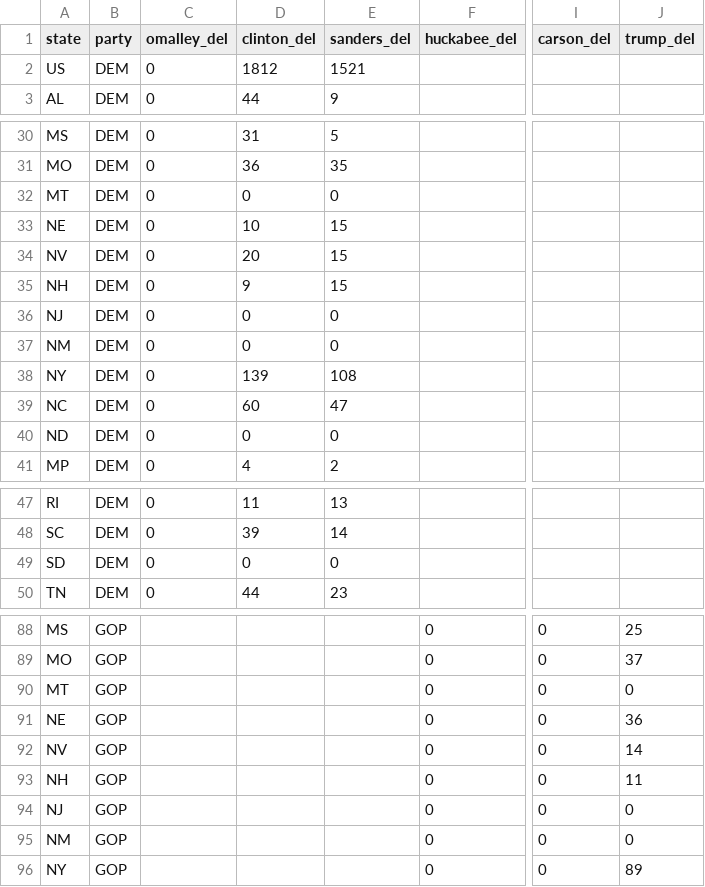
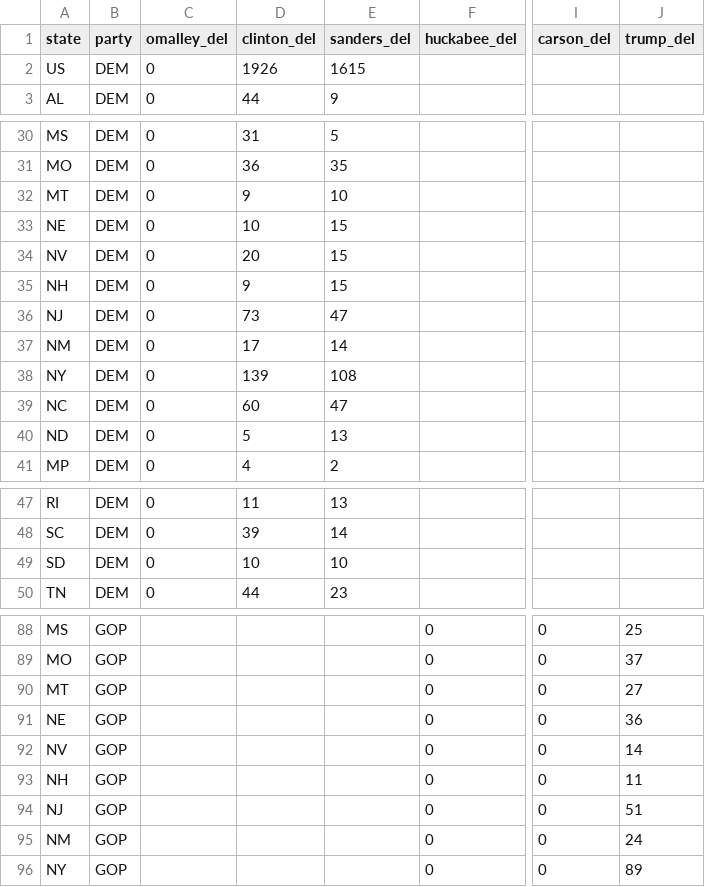
Before and after one commit to economist-data-team/primaries, a CSV file: data/delegates_ap.csv, drawn as a sheet; only a part is shown, gaps mark what is left out; the diff covers the shown part only; the diff names each change by its address in the sheet, - before the commit and + after, or states it on an @@ line.

```diff
--- a/data/delegates_ap.csv
+++ b/data/delegates_ap.csv
-D2 (clinton_del): 1812
+D2 (clinton_del): 1926
-E2 (sanders_del): 1521
+E2 (sanders_del): 1615
-D32 (clinton_del): 0
+D32 (clinton_del): 9
-E32 (sanders_del): 0
+E32 (sanders_del): 10
-D36 (clinton_del): 0
+D36 (clinton_del): 73
-E36 (sanders_del): 0
+E36 (sanders_del): 47
-D37 (clinton_del): 0
+D37 (clinton_del): 17
-E37 (sanders_del): 0
+E37 (sanders_del): 14
-D40 (clinton_del): 0
+D40 (clinton_del): 5
-E40 (sanders_del): 0
+E40 (sanders_del): 13
-D49 (clinton_del): 0
+D49 (clinton_del): 10
-E49 (sanders_del): 0
+E49 (sanders_del): 10
-J90 (trump_del): 0
+J90 (trump_del): 27
-J94 (trump_del): 0
+J94 (trump_del): 51
-J95 (trump_del): 0
+J95 (trump_del): 24
```
Also changed, not shown: 3 edited cells elsewhere in this file, data/results.csv, 1 other file.
